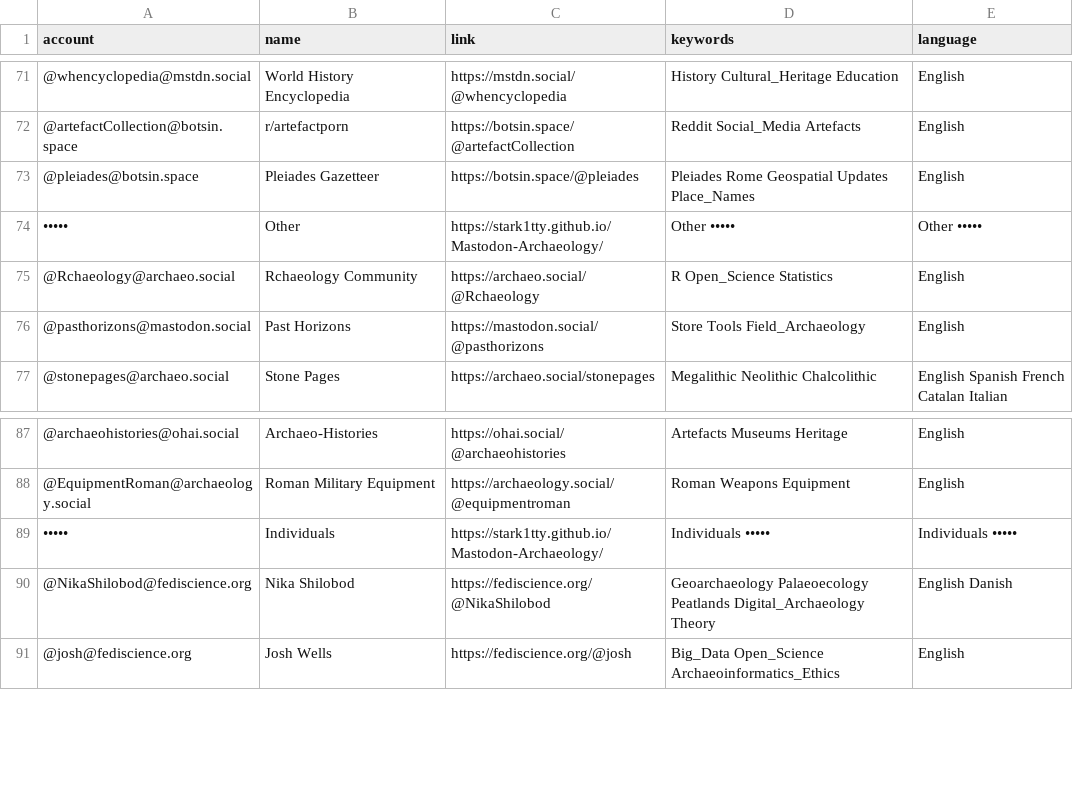
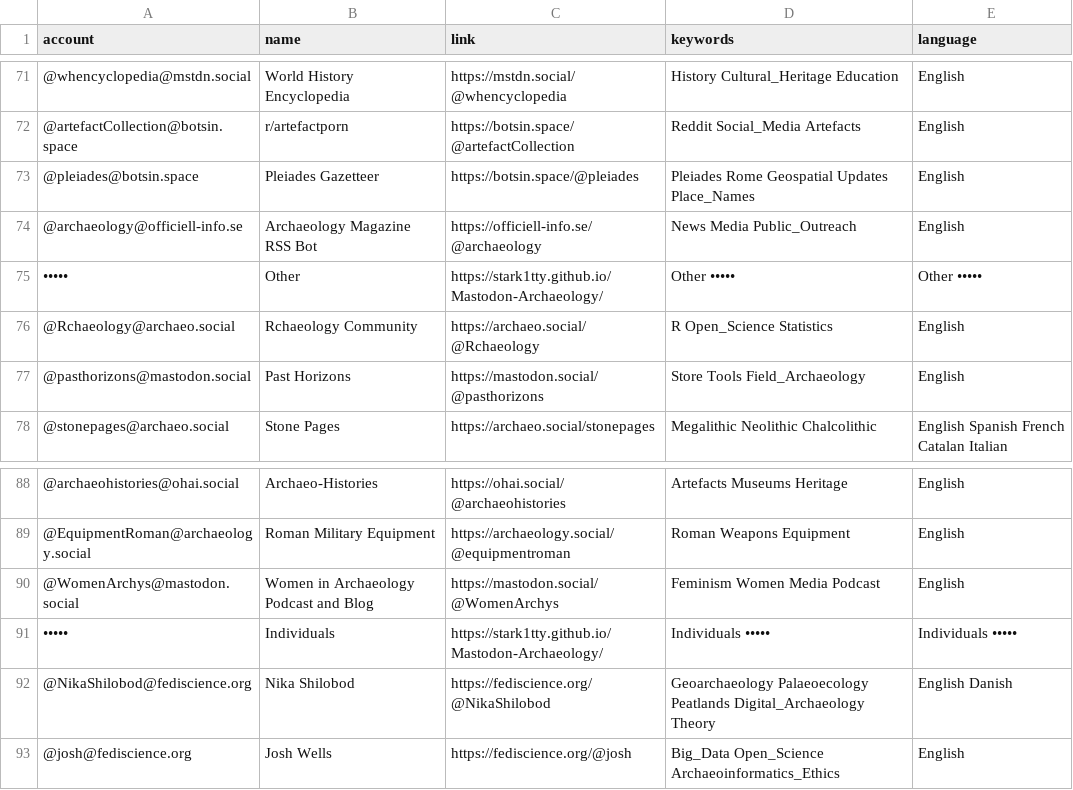
Before and after one commit to stark1tty/Mastodon-Archaeology, a CSV file: resources/users.csv, drawn as a sheet; only a part is shown, gaps mark what is left out.

Commit message:
Update users.csv

```diff
--- a/resources/users.csv
+++ b/resources/users.csv
@@ -73,2 +73,3 @@ account,name,link,keywords,language
 @pleiades@botsin.space,Pleiades Gazetteer,https://botsin.space/@pleiades,Pleiades Rome Geospatial Updates Place_Names,English
+@archaeology@officiell-info.se,Archaeology Magazine RSS Bot,https://officiell-info.se/@archaeology,News Media Public_Outreach,English
 •••••,Other,https://stark1tty.github.io/Mastodon-Archaeology/,Other •••••,Other •••••
@@ -88,2 +89,3 @@ account,name,link,keywords,language
 @EquipmentRoman@archaeology.social,Roman Military Equipment,https://archaeology.social/@equipmentroman,Roman Weapons Equipment,English
+@WomenArchys@mastodon.social,Women in Archaeology Podcast and Blog,https://mastodon.social/@WomenArchys,Feminism Women Media Podcast,English
 •••••,Individuals,https://stark1tty.github.io/Mastodon-Archaeology/,Individuals •••••,Individuals •••••
```
